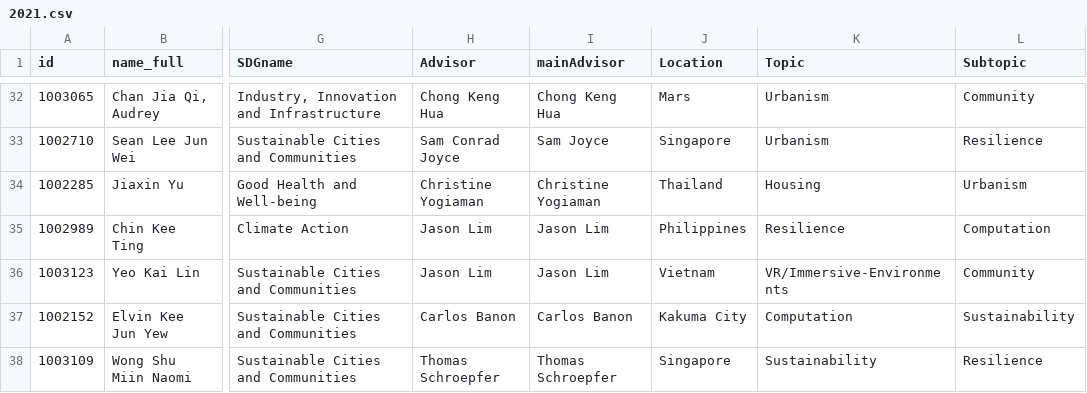
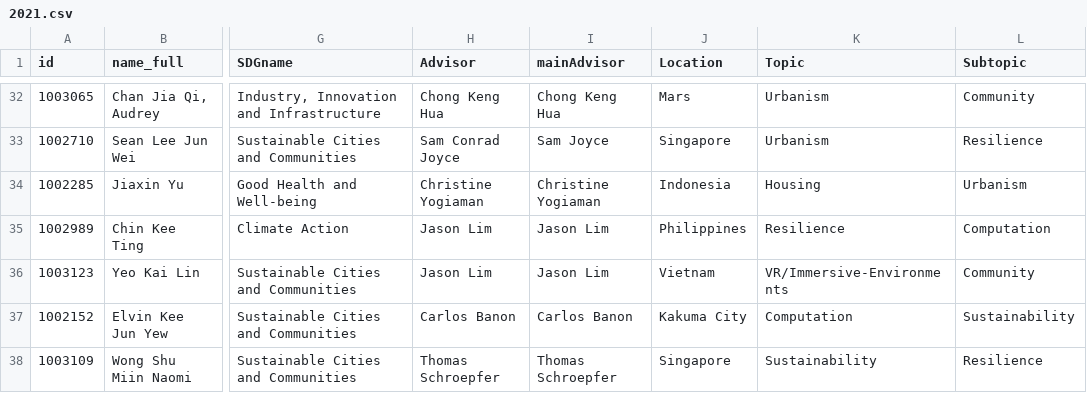
Before and after one commit to demiahmed/gradshow, a CSV file: assets/drivers/2021.csv, drawn as a sheet; only a part is shown, gaps mark what is left out; the diff names each change by its address in the sheet, - before the commit and + after, or states it on an @@ line.

Commit message:
category indonesia

```diff
--- a/assets/drivers/2021.csv
+++ b/assets/drivers/2021.csv
-J34 (Location): Thailand
+J34 (Location): Indonesia
```
